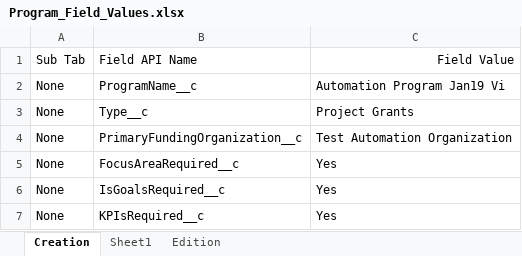
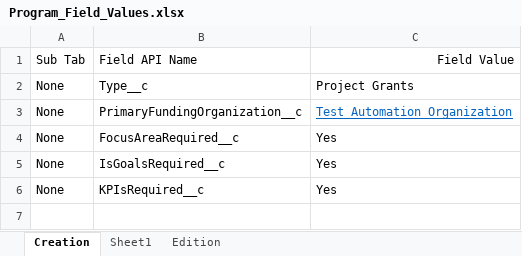
Before and after one commit to DilipHatagale-REISys/govgrants-framework-automation-fw-classic-flows, an Excel workbook: src/main/resources/Program_Field_Values.xlsx, sheet Creation, drawn as a sheet; values as stored, in another font and other column widths than the file's, no borders; removed rows and columns are numbered as before the commit, all else as after; the diff names each change by its address in the sheet, - before the commit and + after, or states it on an @@ line.

```diff
--- a/src/main/resources/Program_Field_Values.xlsx (sheet Creation)
+++ b/src/main/resources/Program_Field_Values.xlsx (sheet Creation)
-row 2: None | ProgramName__c | Automation Program Jan19 Vi
@@ C3 underline: off → on, text colour: black → #0563C1 @@
```
Also changed, not shown: 8 other files.
